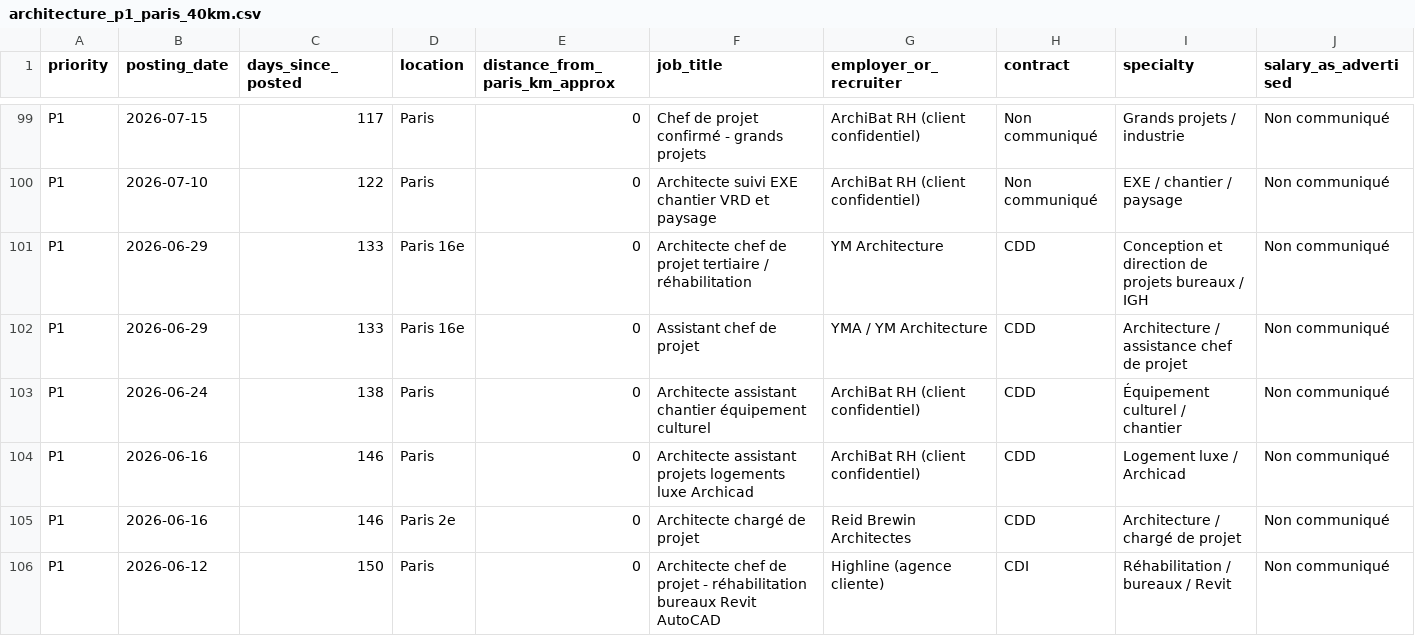
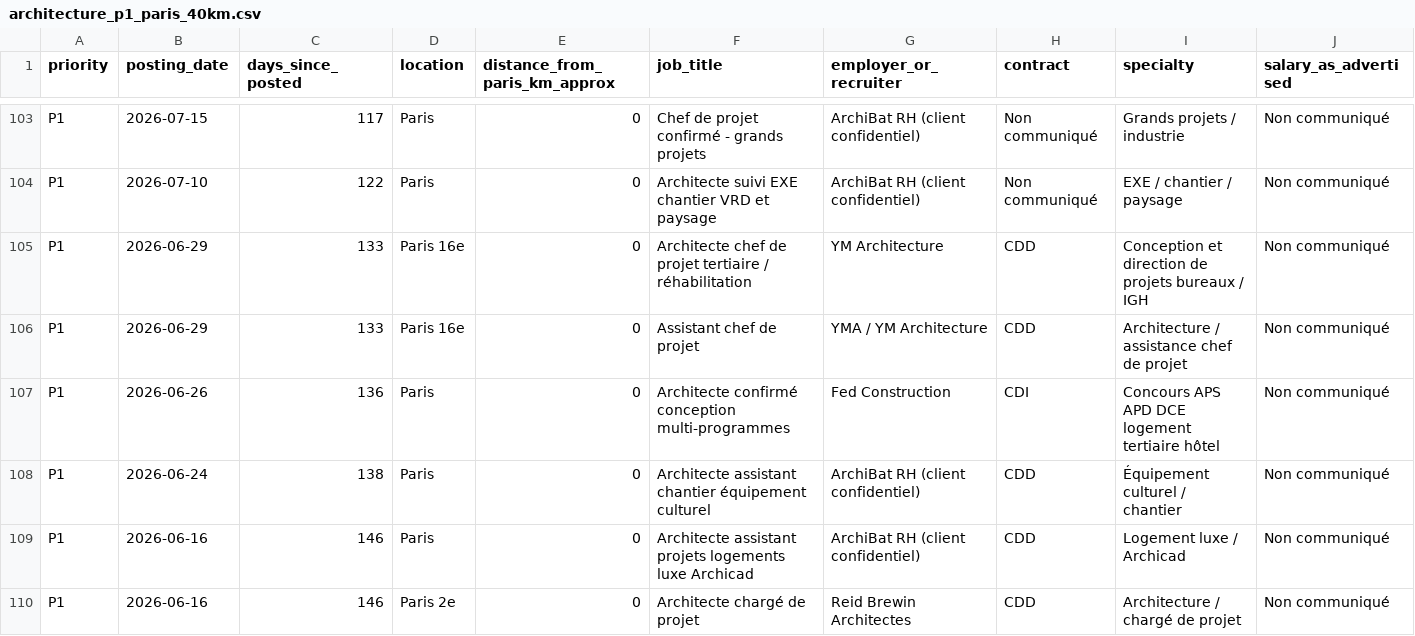
Before and after one commit to HachichaM/job-search, a CSV file: data/architecture_p1_paris_40km.csv, drawn as a sheet; only a part is shown, gaps mark what is left out; the shorter side is filled out with more unchanged rows; rows hold the shown columns only; the diff covers the shown part only; the diff names each change by its address in the sheet, - before the commit and + after, or states it on an @@ line.

Commit message:
Append 7 researched P1 architecture leads (Paris and France)

```diff
--- a/data/architecture_p1_paris_40km.csv
+++ b/data/architecture_p1_paris_40km.csv
+row 107: P1 | 2026-06-26 | 136 | Paris | 0 | Architecte confirmé conception multi-programmes | Fed Construction | CDI | Concours APS APD DCE logement tertiaire hôtel | Non communiqué
```
Also changed, not shown: 6 added rows elsewhere in this file.
